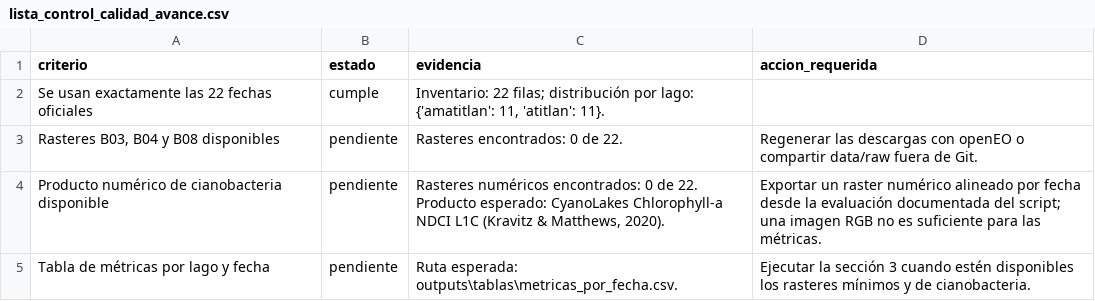
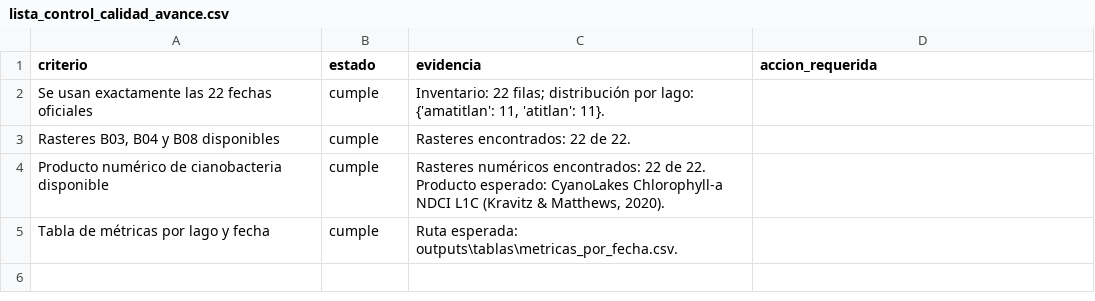
Before and after one commit to jcdiegolopez/DS-LAB04, a CSV file: outputs/tablas/lista_control_calidad_avance.csv, drawn as a sheet.

```diff
--- a/outputs/tablas/lista_control_calidad_avance.csv
+++ b/outputs/tablas/lista_control_calidad_avance.csv
@@ -2,4 +2,4 @@
 Se usan exactamente las 22 fechas oficiales,cumple,"Inventario: 22 filas; distribución por lago: {'amatitlan': 11, 'atitlan': 11}.",
-"Rasteres B03, B04 y B08 disponibles",pendiente,Rasteres encontrados: 0 de 22.,Regenerar las descargas con openEO o compartir data/raw fuera de Git.
-Producto numérico de cianobacteria disponible,pendiente,"Rasteres numéricos encontrados: 0 de 22. Producto esperado: CyanoLakes Chlorophyll-a NDCI L1C (Kravitz & Matthews, 2020).",Exportar un raster numérico alineado por fecha desde la evaluación documentada del script; una imagen RGB no es suficiente para las métricas.
-Tabla de métricas por lago y fecha,pendiente,Ruta esperada: outputs\tablas\metricas_por_fecha.csv.,Ejecutar la sección 3 cuando estén disponibles los rasteres mínimos y de cianobacteria.
+"Rasteres B03, B04 y B08 disponibles",cumple,Rasteres encontrados: 22 de 22.,
+Producto numérico de cianobacteria disponible,cumple,"Rasteres numéricos encontrados: 22 de 22. Producto esperado: CyanoLakes Chlorophyll-a NDCI L1C (Kravitz & Matthews, 2020).",
+Tabla de métricas por lago y fecha,cumple,Ruta esperada: outputs\tablas\metricas_por_fecha.csv.,
```
Also changed, not shown: outputs/tablas/inventario_datos.csv, 6 other files.
